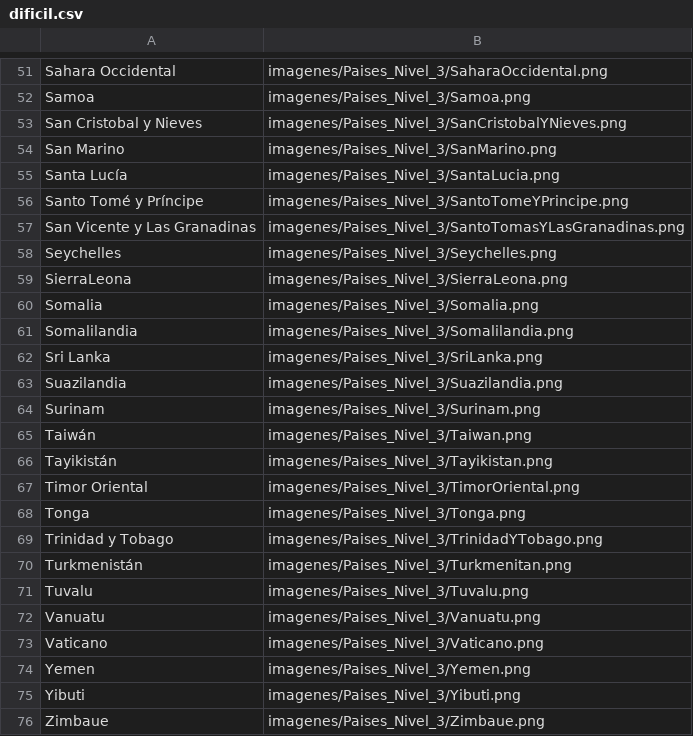
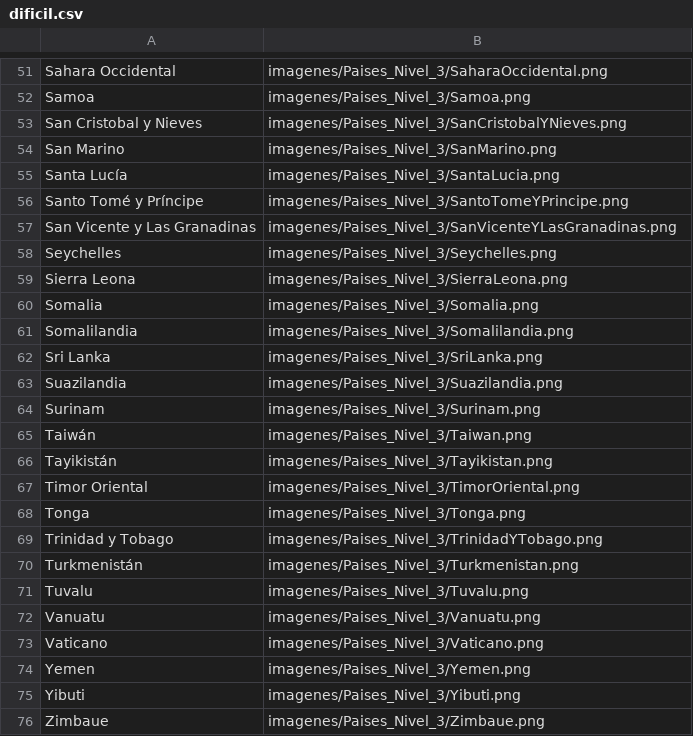
Before and after one commit to pmarce15/GTF_proyecto, a CSV file: GTF_Proyecto/src/dificil.csv, drawn as a sheet; only a part is shown, gaps mark what is left out.

Commit message:
correcion algunos paths incorrectos

```diff
--- a/GTF_Proyecto/src/dificil.csv
+++ b/GTF_Proyecto/src/dificil.csv
@@ -56,5 +56,5 @@ Santa Lucía ; imagenes/Paises_Nivel_3/SantaLucia.png
 Santo Tomé y Príncipe ; imagenes/Paises_Nivel_3/SantoTomeYPrincipe.png
-San Vicente y Las Granadinas ; imagenes/Paises_Nivel_3/SantoTomasYLasGranadinas.png
+San Vicente y Las Granadinas ; imagenes/Paises_Nivel_3/SanVicenteYLasGranadinas.png
 Seychelles ; imagenes/Paises_Nivel_3/Seychelles.png
-SierraLeona ; imagenes/Paises_Nivel_3/SierraLeona.png
+Sierra Leona ; imagenes/Paises_Nivel_3/SierraLeona.png
 Somalia ; imagenes/Paises_Nivel_3/Somalia.png
@@ -69,3 +69,3 @@ Tonga ; imagenes/Paises_Nivel_3/Tonga.png
 Trinidad y Tobago ; imagenes/Paises_Nivel_3/TrinidadYTobago.png
-Turkmenistán ; imagenes/Paises_Nivel_3/Turkmenitan.png
+Turkmenistán ; imagenes/Paises_Nivel_3/Turkmenistan.png
 Tuvalu ; imagenes/Paises_Nivel_3/Tuvalu.png
```
